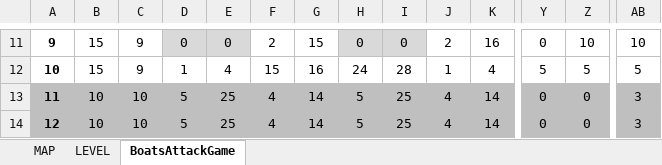
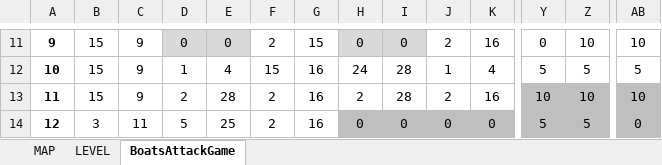
Before and after one commit to FredJ21/BoatsAttackGame, an Excel workbook: DOC/BoatsAttackGame.xlsx, sheet BoatsAttackGame, drawn as a sheet; only a part is shown, gaps mark what is left out; values as stored, in another font and other column widths than the file's, no borders; the diff covers the shown part only; the diff names each change by its address in the sheet, - before the commit and + after, or states it on an @@ line.

```diff
--- a/DOC/BoatsAttackGame.xlsx (sheet BoatsAttackGame)
+++ b/DOC/BoatsAttackGame.xlsx (sheet BoatsAttackGame)
-A13:K13 fill: #BFBFBF
+A13:K13 fill: none
-B13: 10
+B13: 15
-C13: 10
+C13: 9
-D13: 5
+D13: 2
-E13: 25
+E13: 28
-F13:F14: 4
+F13:F14: 2
-G13:G14: 14
+G13:G14: 16
-H13: 5
+H13: 2
-I13: 25
+I13: 28
-J13: 4
+J13: 2
-K13: 14
+K13: 16
-Y13: 0
+Y13: 10
-Z13: 0
+Z13: 10
-AB13: 3
+AB13: 10
-A14:G14 fill: #BFBFBF
+A14:G14 fill: none
-B14: 10
+B14: 3
-C14: 10
+C14: 11
-H14: 5
+H14: 0
-I14: 25
+I14: 0
-J14: 4
+J14: 0
-K14: 14
+K14: 0
-Y14: 0
+Y14: 5
-Z14: 0
+Z14: 5
-AB14: 3
+AB14: 0
```
Also changed, not shown: 185 edited cells and cell formats elsewhere in this sheet, 28 other files.
